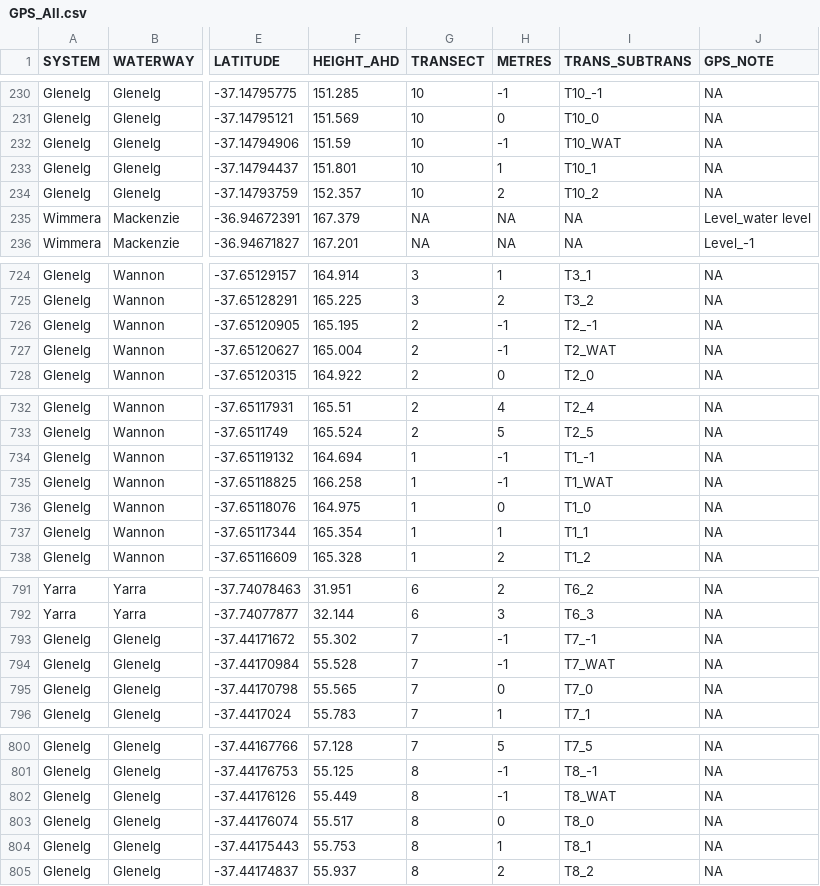
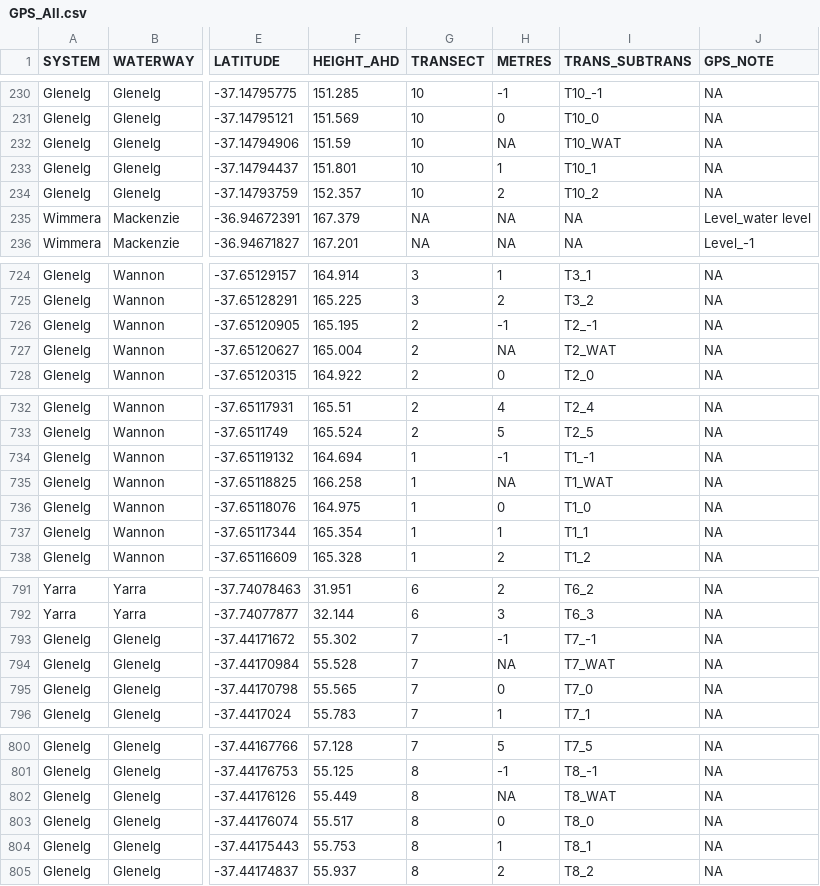
Before and after one commit to egouldo/VEFMAP_VEG_Stage6, a CSV file: data/raw_data/site_data/GPS_All.csv, drawn as a sheet; only a part is shown, gaps mark what is left out; the diff covers the shown part only; the diff names each change by its address in the sheet, - before the commit and + after, or states it on an @@ line.

```diff
--- a/data/raw_data/site_data/GPS_All.csv
+++ b/data/raw_data/site_data/GPS_All.csv
-H232 (METRES): -1
+H232 (METRES): NA
-H727 (METRES): -1
+H727 (METRES): NA
-H735 (METRES): -1
+H735 (METRES): NA
-H794 (METRES): -1
+H794 (METRES): NA
-H802 (METRES): -1
+H802 (METRES): NA
```
Also changed, not shown: 17 edited cells elsewhere in this file, data/raw_data/site_data/VEFMAPS6_Site_Metadata.csv.
